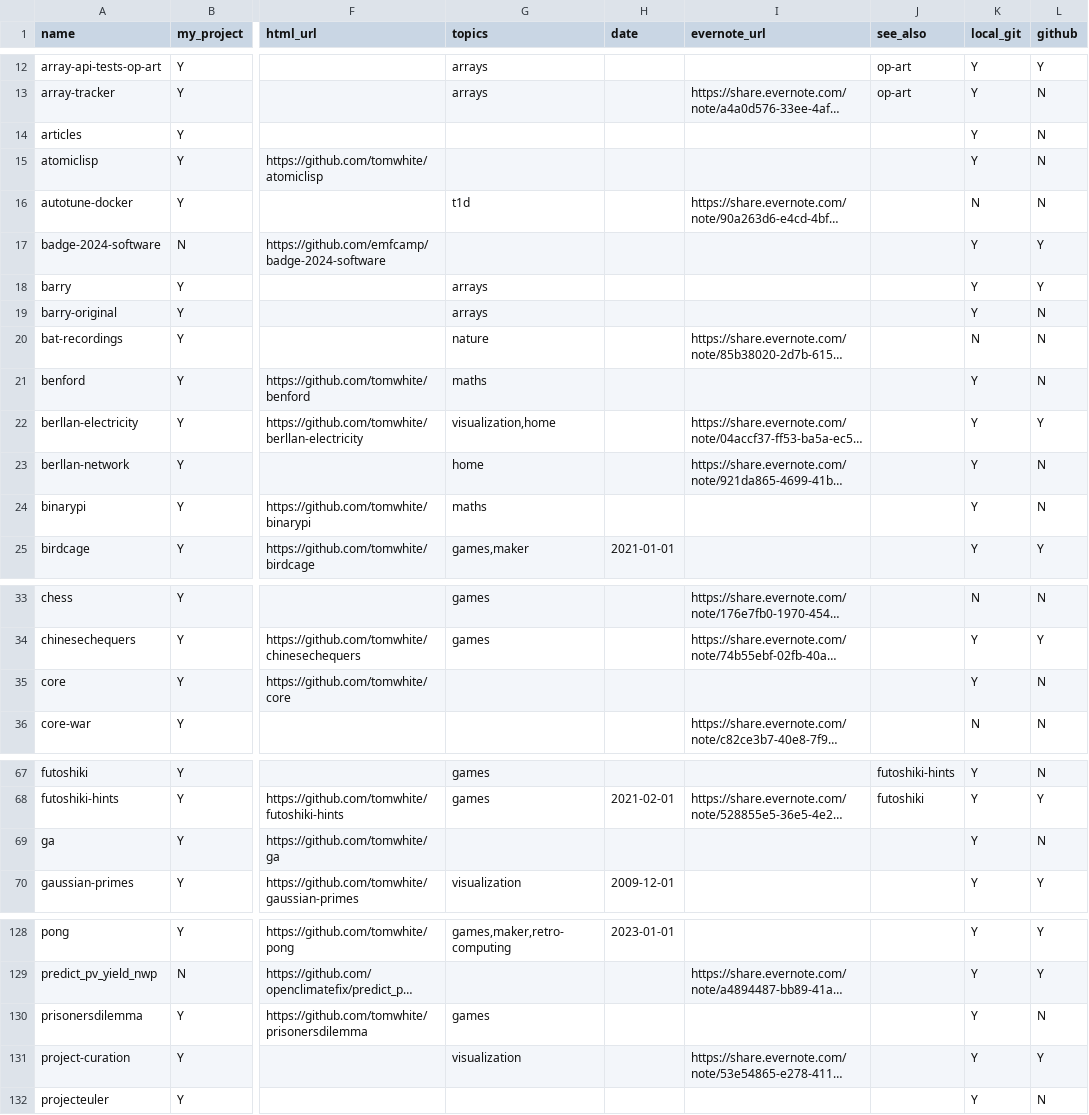
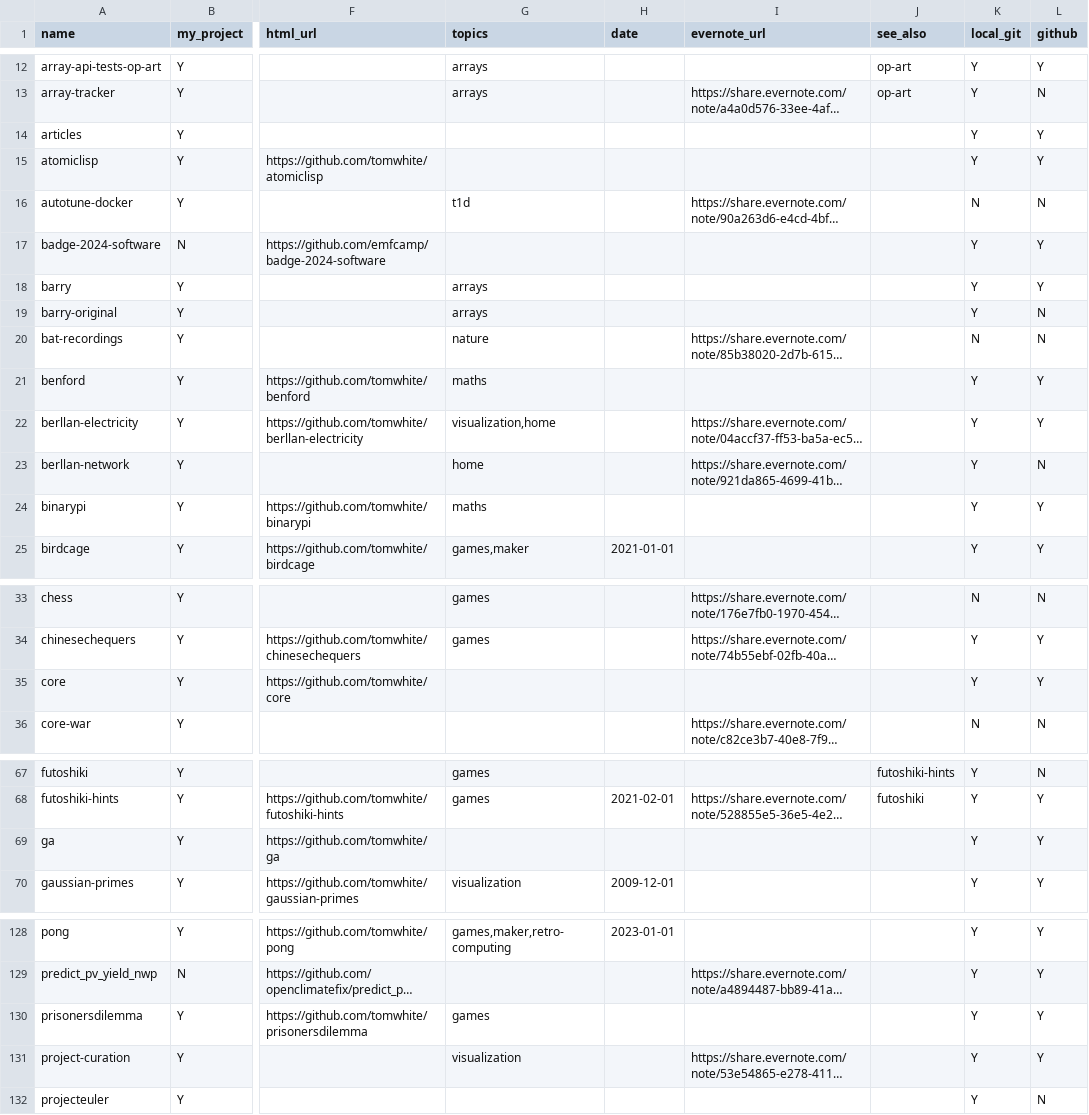
Before and after one commit to tomwhite/project-curation, a CSV file: data/projects-db-final.csv, drawn as a sheet; only a part is shown, gaps mark what is left out; long unchanged cells end in …; the diff covers the shown part only; the diff names each change by its address in the sheet, - before the commit and + after, or states it on an @@ line.

```diff
--- a/data/projects-db-final.csv
+++ b/data/projects-db-final.csv
-L14:L15 (github): N
+L14:L15 (github): Y
-L21 (github): N
+L21 (github): Y
-L24 (github): N
+L24 (github): Y
-L35 (github): N
+L35 (github): Y
-L69 (github): N
+L69 (github): Y
-L130 (github): N
+L130 (github): Y
```
Also changed, not shown: 1 edited cell elsewhere in this file, data/git-commits.csv, data/git-status.csv.
